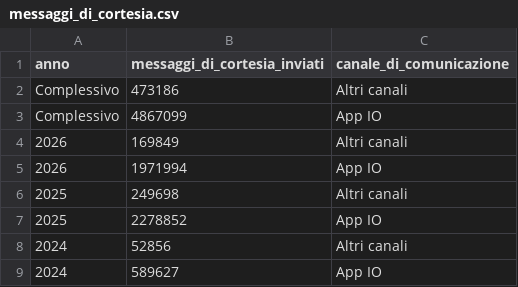
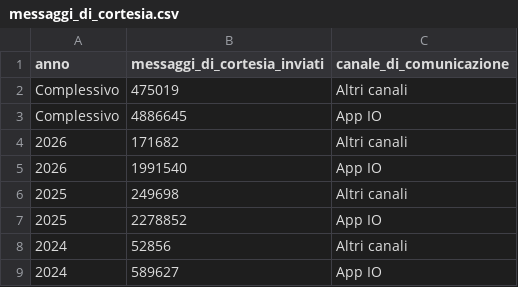
Before and after one commit to MiriamCrudeliniACN/pdnd_opendata, a CSV file: send/data/messaggi_di_cortesia.csv, drawn as a sheet.

Commit message:
send/data/messaggi_di_cortesia.csv updated

```diff
--- a/send/data/messaggi_di_cortesia.csv
+++ b/send/data/messaggi_di_cortesia.csv
@@ -1,6 +1,6 @@
 anno,messaggi_di_cortesia_inviati,canale_di_comunicazione
-Complessivo,473186,Altri canali
-Complessivo,4867099,App IO
-2026,169849,Altri canali
-2026,1971994,App IO
+Complessivo,475019,Altri canali
+Complessivo,4886645,App IO
+2026,171682,Altri canali
+2026,1991540,App IO
 2025,249698,Altri canali
```
